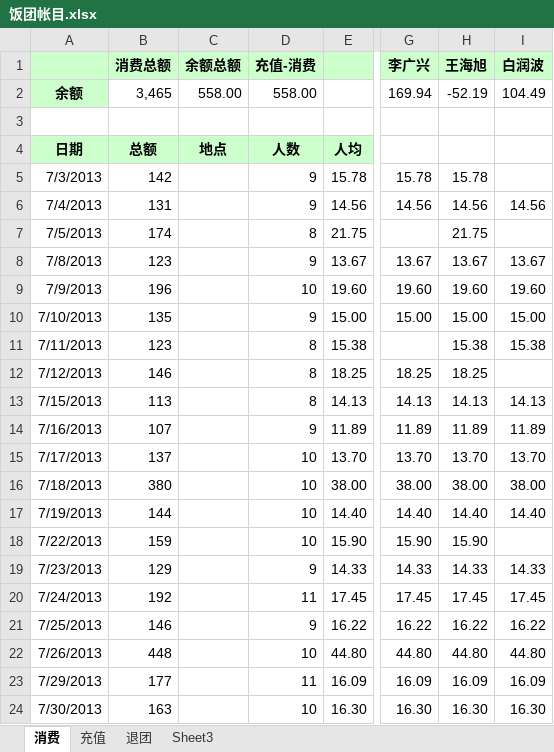
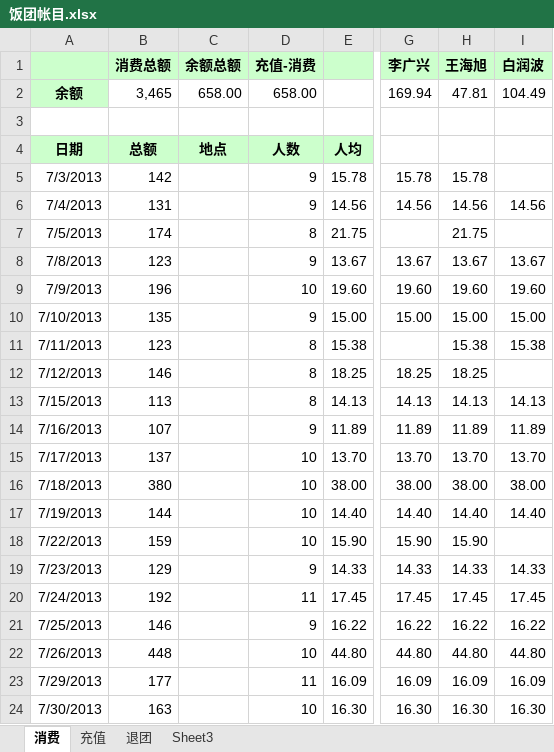
Before and after one commit to nhnfantuan/nhnfantuan, an Excel workbook: 饭团帐目.xlsx, sheet 消费, drawn as a sheet; only a part is shown, gaps mark what is left out; values as stored, in another font and other column widths than the file's, no borders; the diff names each change by its address in the sheet, - before the commit and + after, or states it on an @@ line.

Commit message:
海旭充值100

```diff
--- a/饭团帐目.xlsx (sheet 消费)
+++ b/饭团帐目.xlsx (sheet 消费)
-C2: 558.00
+C2: 658.00
-D2: 558.00
+D2: 658.00
-H2: -52.19
+H2: 47.81
```
Also changed, not shown: sheet 充值.
